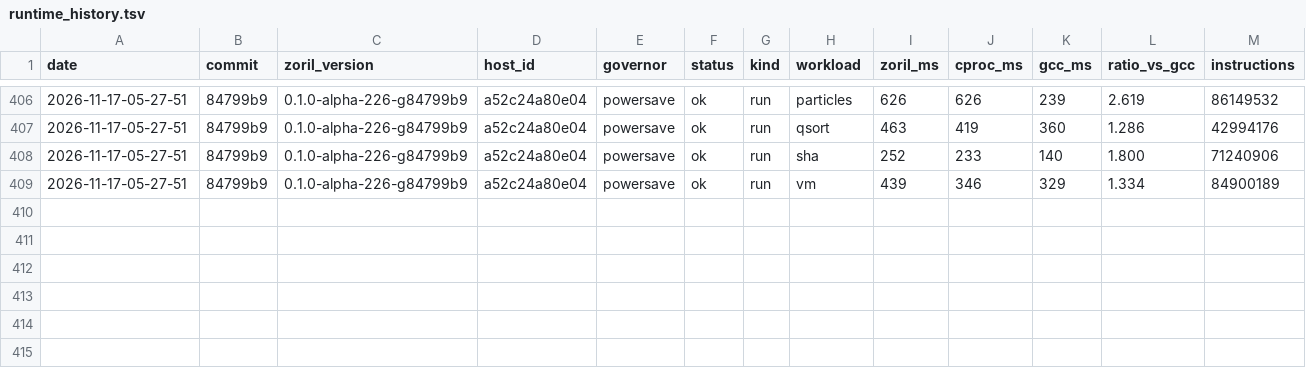
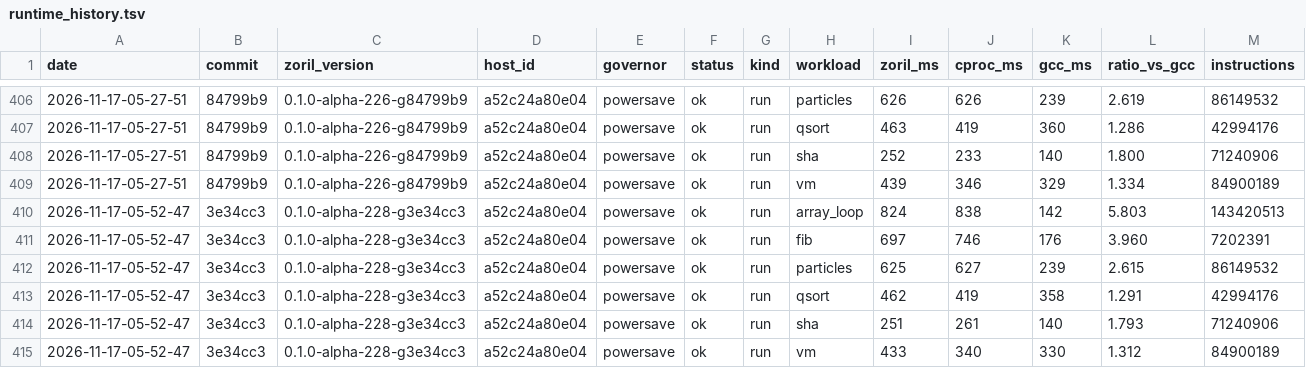
Before and after one commit to engenforge/zoril, a TSV file: runtime_history.tsv, drawn as a sheet; only a part is shown, gaps mark what is left out; the diff names each change by its address in the sheet, - before the commit and + after, or states it on an @@ line.

```diff
--- a/runtime_history.tsv
+++ b/runtime_history.tsv
+row 410: 2026-11-17-05-52-47 | 3e34cc3 | 0.1.0-alpha-228-g3e34cc3 | a52c24a80e04 | powersave | ok | run | array_loop | 824 | 838 | 142 | 5.803 | 143420513
+row 411: 2026-11-17-05-52-47 | 3e34cc3 | 0.1.0-alpha-228-g3e34cc3 | a52c24a80e04 | powersave | ok | run | fib | 697 | 746 | 176 | 3.960 | 7202391
+row 412: 2026-11-17-05-52-47 | 3e34cc3 | 0.1.0-alpha-228-g3e34cc3 | a52c24a80e04 | powersave | ok | run | particles | 625 | 627 | 239 | 2.615 | 86149532
+row 413: 2026-11-17-05-52-47 | 3e34cc3 | 0.1.0-alpha-228-g3e34cc3 | a52c24a80e04 | powersave | ok | run | qsort | 462 | 419 | 358 | 1.291 | 42994176
+row 414: 2026-11-17-05-52-47 | 3e34cc3 | 0.1.0-alpha-228-g3e34cc3 | a52c24a80e04 | powersave | ok | run | sha | 251 | 261 | 140 | 1.793 | 71240906
+row 415: 2026-11-17-05-52-47 | 3e34cc3 | 0.1.0-alpha-228-g3e34cc3 | a52c24a80e04 | powersave | ok | run | vm | 433 | 340 | 330 | 1.312 | 84900189
```
